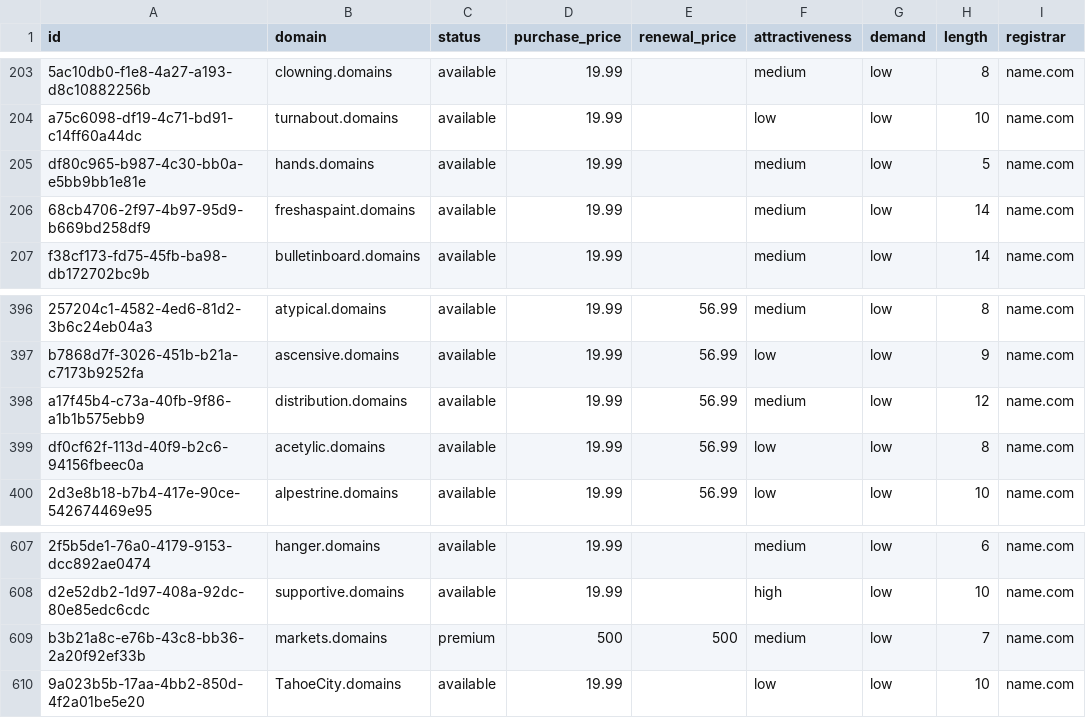
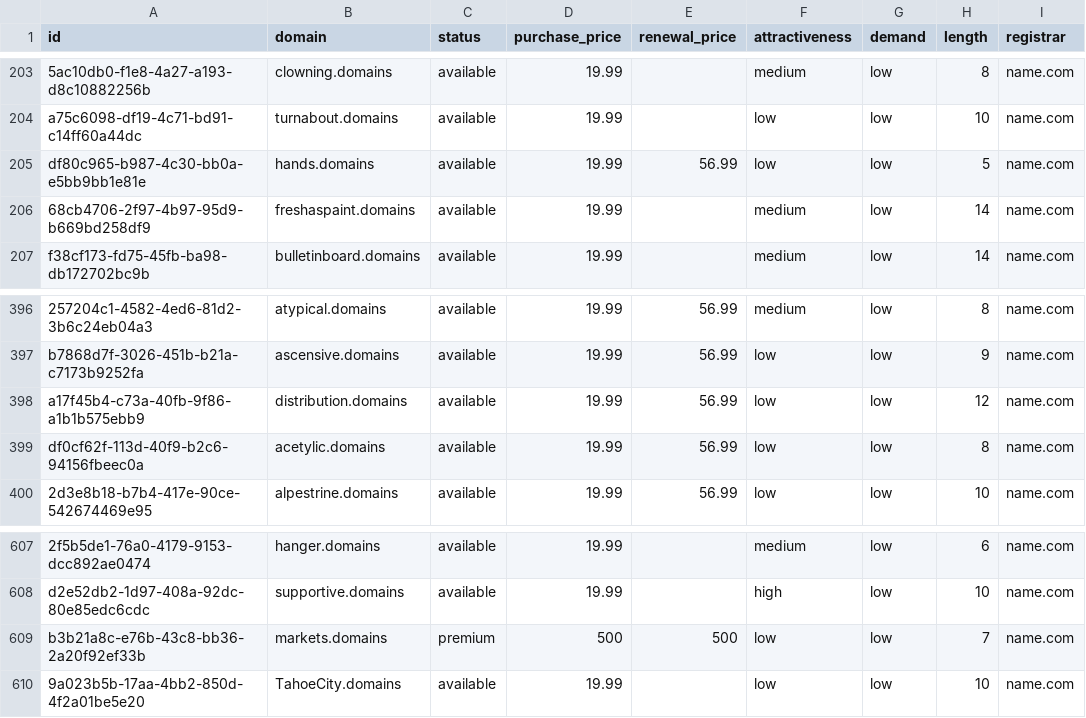
Before and after one commit to UniqueDomains/domains-oneword-domains, a CSV file: domains.csv, drawn as a sheet; only a part is shown, gaps mark what is left out; the diff names each change by its address in the sheet, - before the commit and + after, or states it on an @@ line.

Commit message:
Domains update

```diff
--- a/domains.csv
+++ b/domains.csv
-E205 (renewal_price): (empty)
+E205 (renewal_price): 56.99
-F205 (attractiveness): medium
+F205 (attractiveness): low
-F398 (attractiveness): medium
+F398 (attractiveness): low
-F609 (attractiveness): medium
+F609 (attractiveness): low
```
Also changed, not shown: 4 other files.
